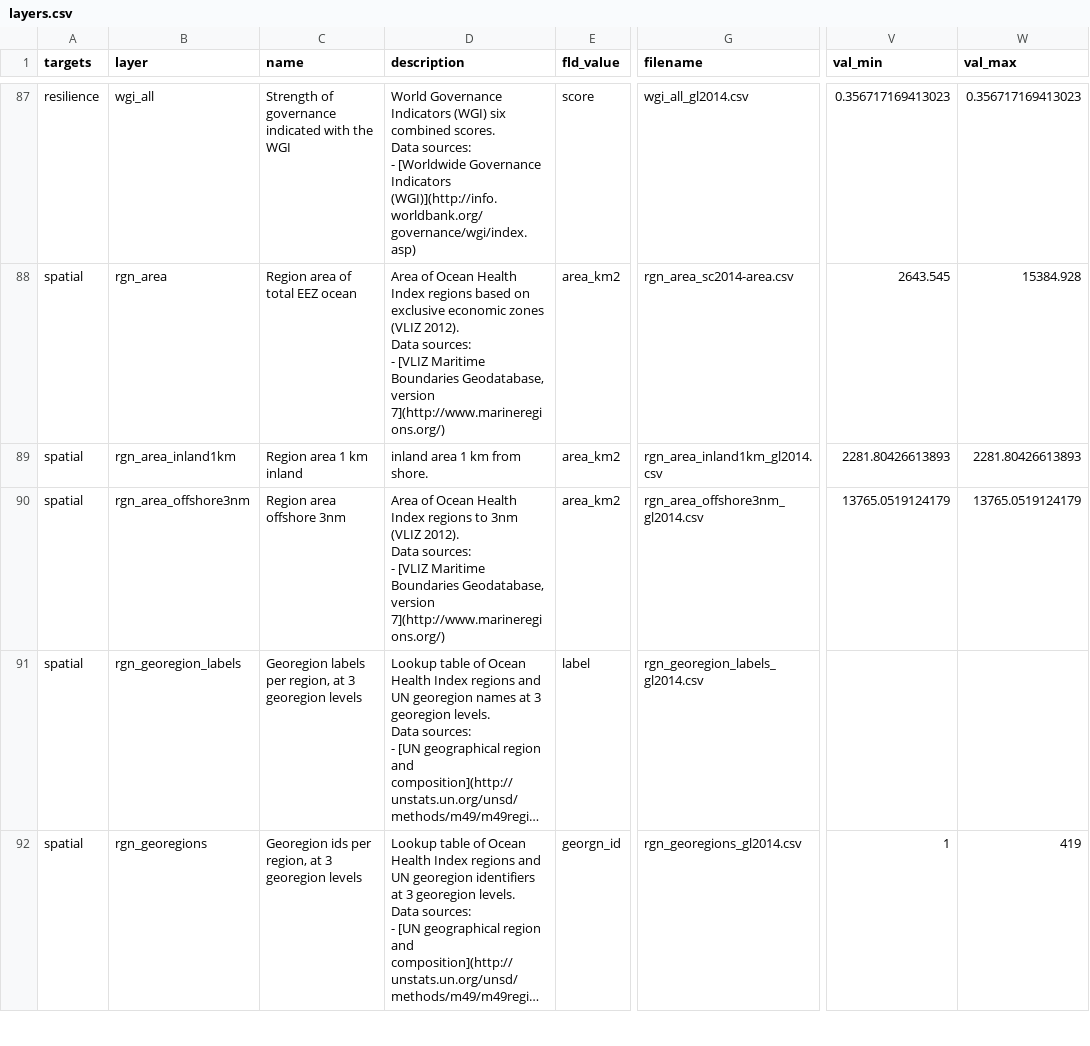
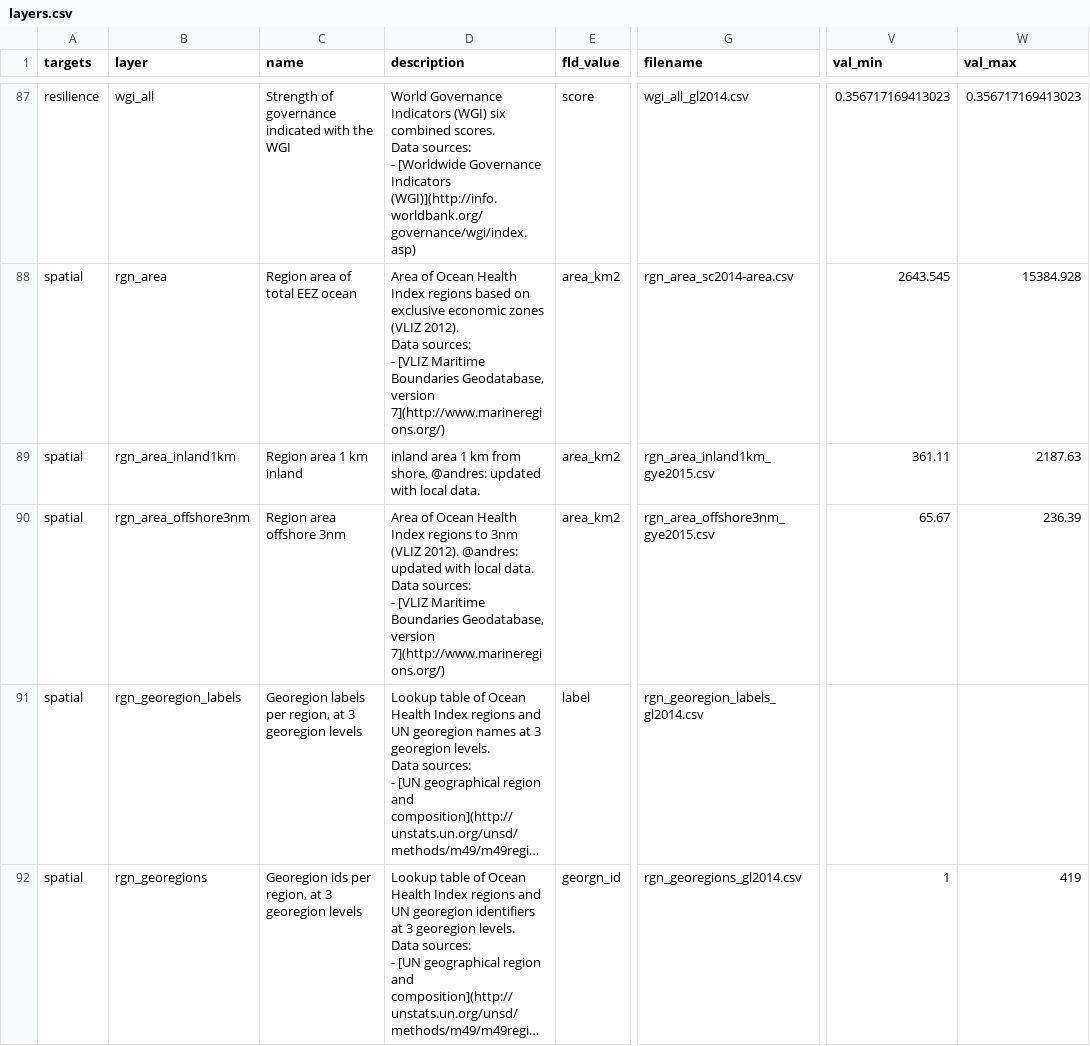
Before and after one commit to OHI-Science/gye, a CSV file: region2015/layers.csv, drawn as a sheet; only a part is shown, gaps mark what is left out; long unchanged cells end in …; ↵ is a line break in a cell; the diff names each change by its address in the sheet, - before the commit and + after, or states it on an @@ line.

Commit message:
update rgn_area_inland1km and offshore3nm layers with local data

```diff
--- a/region2015/layers.csv
+++ b/region2015/layers.csv
-D89 (description): inland area 1 km from shore.
+D89 (description): inland area 1 km from shore. @andres: updated with local data.
-G89 (filename): rgn_area_inland1km_gl2014.csv
+G89 (filename): rgn_area_inland1km_gye2015.csv
-V89 (val_min): 2281.80426613893
+V89 (val_min): 361.11
-W89 (val_max): 2281.80426613893
+W89 (val_max): 2187.63
-D90 (description): …(VLIZ 2012). ↵ Data sources:…
+D90 (description): …(VLIZ 2012). @andres: updated with local data. ↵ Data sources:…
-G90 (filename): rgn_area_offshore3nm_gl2014.csv
+G90 (filename): rgn_area_offshore3nm_gye2015.csv
-V90 (val_min): 13765.0519124179
+V90 (val_min): 65.67
-W90 (val_max): 13765.0519124179
+W90 (val_max): 236.39
```
Also changed, not shown: region2015/scores.csv, 5 other files.
